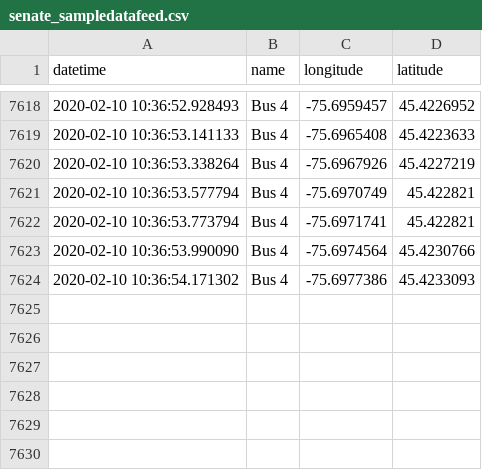
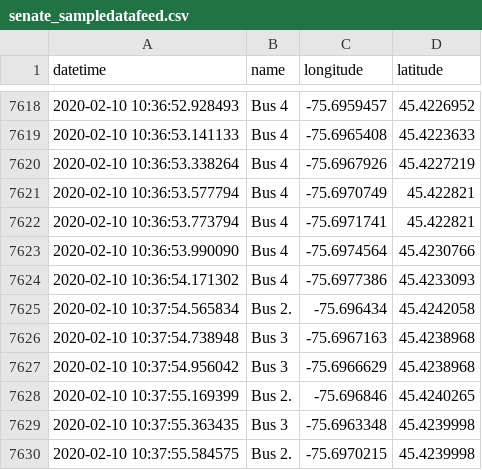
Before and after one commit to lt47/AAG, a CSV file: senate_sampledatafeed.csv, drawn as a sheet; only a part is shown, gaps mark what is left out.

Commit message:
auto push

```diff
--- a/senate_sampledatafeed.csv
+++ b/senate_sampledatafeed.csv
@@ -7624 +7624,7 @@ datetime,name,longitude,latitude
 2020-02-10 10:36:54.171302,Bus 4,-75.6977386,45.4233093
+2020-02-10 10:37:54.565834,Bus 2.,-75.696434,45.4242058
+2020-02-10 10:37:54.738948,Bus 3,-75.6967163,45.4238968
+2020-02-10 10:37:54.956042,Bus 3,-75.6966629,45.4238968
+2020-02-10 10:37:55.169399,Bus 2.,-75.696846,45.4240265
+2020-02-10 10:37:55.363435,Bus 3,-75.6963348,45.4239998
+2020-02-10 10:37:55.584575,Bus 2.,-75.6970215,45.4239998
```
